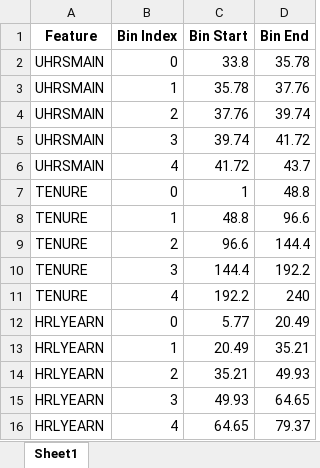
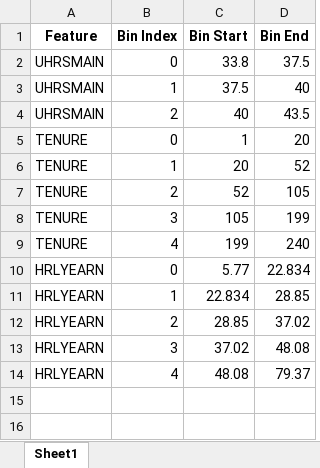
Before and after one commit to harpkang/CIND820_CAPSTONE, an Excel workbook: Figures/Binning Information Table.xlsx, sheet Sheet1, drawn as a sheet; values as stored, in another font and other column widths than the file's, no borders; removed rows and columns are numbered as before the commit, all else as after; the diff names each change by its address in the sheet, - before the commit and + after, or states it on an @@ line.

```diff
--- a/Figures/Binning Information Table.xlsx (sheet Sheet1)
+++ b/Figures/Binning Information Table.xlsx (sheet Sheet1)
-D2 (Bin End): 35.78
+D2 (Bin End): 37.5
-C3 (Bin Start): 35.78
+C3 (Bin Start): 37.5
-D3 (Bin End): 37.76
+D3 (Bin End): 40
-C4 (Bin Start): 37.76
+C4 (Bin Start): 40
-D4 (Bin End): 39.74
+D4 (Bin End): 43.5
-row 5: UHRSMAIN | 3 | 39.74 | 41.72
-row 6: UHRSMAIN | 4 | 41.72 | 43.7
-D5 (Bin End): 48.8
+D5 (Bin End): 20
-C6 (Bin Start): 48.8
+C6 (Bin Start): 20
-D6 (Bin End): 96.6
+D6 (Bin End): 52
-C7 (Bin Start): 96.6
+C7 (Bin Start): 52
-D7 (Bin End): 144.4
+D7 (Bin End): 105
-C8 (Bin Start): 144.4
+C8 (Bin Start): 105
-D8 (Bin End): 192.2
+D8 (Bin End): 199
-C9 (Bin Start): 192.2
+C9 (Bin Start): 199
-D10 (Bin End): 20.49
+D10 (Bin End): 22.834
-C11 (Bin Start): 20.49
+C11 (Bin Start): 22.834
-D11 (Bin End): 35.21
+D11 (Bin End): 28.85
-C12 (Bin Start): 35.21
+C12 (Bin Start): 28.85
-D12 (Bin End): 49.93
+D12 (Bin End): 37.02
-C13 (Bin Start): 49.93
+C13 (Bin Start): 37.02
-D13 (Bin End): 64.65
+D13 (Bin End): 48.08
-C14 (Bin Start): 64.65
+C14 (Bin Start): 48.08
```
Also changed, not shown: Figures/Continuous Variables After Removing outliers.xlsx, Figures/Continuous Variables Before Removing outliers.xlsx, 13 other files.
